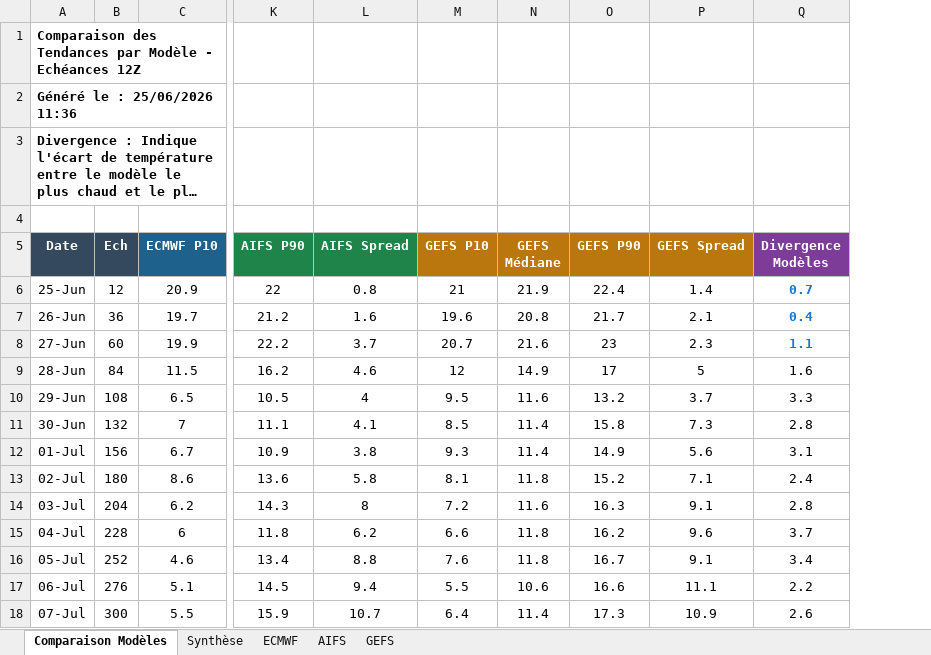
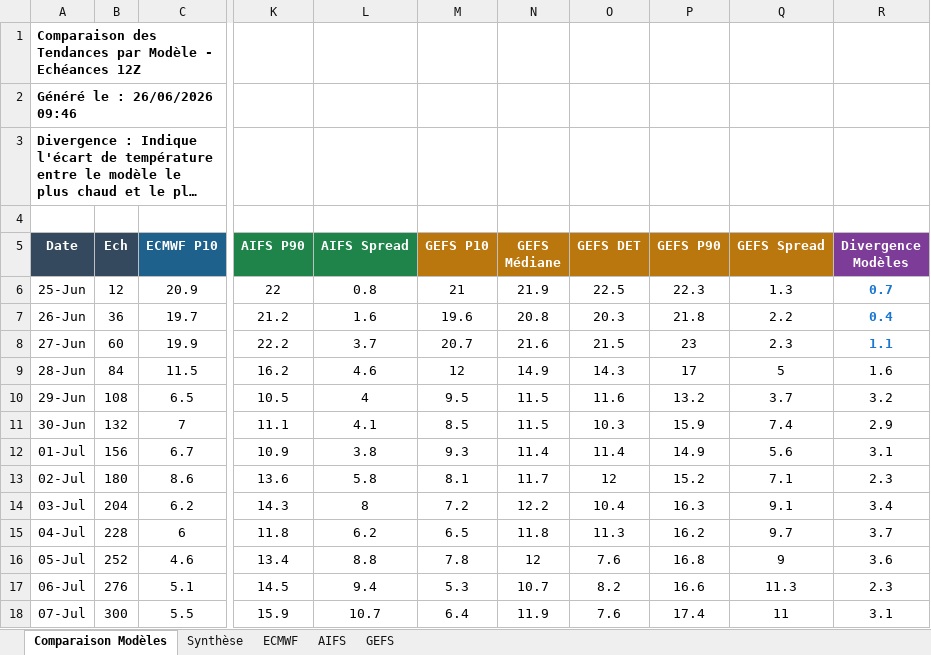
Before and after one commit to clav1stech/Weather, an Excel workbook: Forecasts/Forecast-25062026-0Z.xlsx, sheet Comparaison Modèles, drawn as a sheet; only a part is shown, gaps mark what is left out; long unchanged cells end in …; values as stored, in another font and other column widths than the file's, no borders; addresses are those after the commit; the diff covers the shown part only; the diff names each change by its address in the sheet, - before the commit and + after, or states it on an @@ line.

```diff
--- a/Forecasts/Forecast-25062026-0Z.xlsx (sheet Comparaison Modèles)
+++ b/Forecasts/Forecast-25062026-0Z.xlsx (sheet Comparaison Modèles)
+column O (GEFS DET), rows 6-18: 22.5 | 20.3 | 21.5 | 14.3 | 11.6 | 10.3 | 11.4 | 12 | 10.4 | 11.3 | 7.6 | 8.2 | 7.6
-A2 (Date): Généré le : 25/06/2026 11:36
+A2 (Date): Généré le : 26/06/2026 09:46
-P6 (GEFS P90): 22.4
+P6 (GEFS P90): 22.3
-Q6 (GEFS Spread): 1.4
+Q6 (GEFS Spread): 1.3
-P7 (GEFS P90): 21.7
+P7 (GEFS P90): 21.8
-Q7 (GEFS Spread): 2.1
+Q7 (GEFS Spread): 2.2
-N10 (GEFS Médiane): 11.6
+N10 (GEFS Médiane): 11.5
-R10 (Divergence Modèles): 3.3
+R10 (Divergence Modèles): 3.2
-N11 (GEFS Médiane): 11.4
+N11 (GEFS Médiane): 11.5
-P11 (GEFS P90): 15.8
+P11 (GEFS P90): 15.9
-Q11 (GEFS Spread): 7.3
+Q11 (GEFS Spread): 7.4
-R11 (Divergence Modèles): 2.8
+R11 (Divergence Modèles): 2.9
-N13 (GEFS Médiane): 11.8
+N13 (GEFS Médiane): 11.7
-R13 (Divergence Modèles): 2.4
+R13 (Divergence Modèles): 2.3
-N14 (GEFS Médiane): 11.6
+N14 (GEFS Médiane): 12.2
-R14 (Divergence Modèles): 2.8
+R14 (Divergence Modèles): 3.4
-M15 (GEFS P10): 6.6
+M15 (GEFS P10): 6.5
-Q15 (GEFS Spread): 9.6
+Q15 (GEFS Spread): 9.7
-M16 (GEFS P10): 7.6
+M16 (GEFS P10): 7.8
-N16 (GEFS Médiane): 11.8
+N16 (GEFS Médiane): 12
-P16 (GEFS P90): 16.7
+P16 (GEFS P90): 16.8
-Q16 (GEFS Spread): 9.1
+Q16 (GEFS Spread): 9
-R16 (Divergence Modèles): 3.4
+R16 (Divergence Modèles): 3.6
-M17 (GEFS P10): 5.5
+M17 (GEFS P10): 5.3
-N17 (GEFS Médiane): 10.6
+N17 (GEFS Médiane): 10.7
-Q17 (GEFS Spread): 11.1
+Q17 (GEFS Spread): 11.3
-R17 (Divergence Modèles): 2.2
+R17 (Divergence Modèles): 2.3
-N18 (GEFS Médiane): 11.4
+N18 (GEFS Médiane): 11.9
-P18 (GEFS P90): 17.3
+P18 (GEFS P90): 17.4
-Q18 (GEFS Spread): 10.9
+Q18 (GEFS Spread): 11
-R18 (Divergence Modèles): 2.6
+R18 (Divergence Modèles): 3.1
```
Also changed, not shown: 10 edited cells elsewhere in this sheet, sheet Synthèse, 2 other files.
